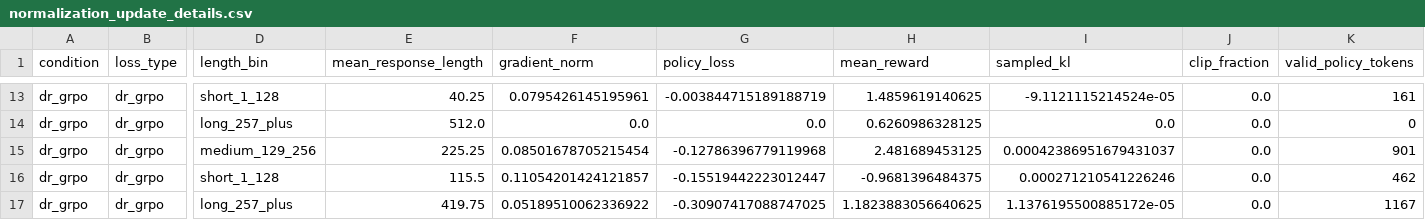
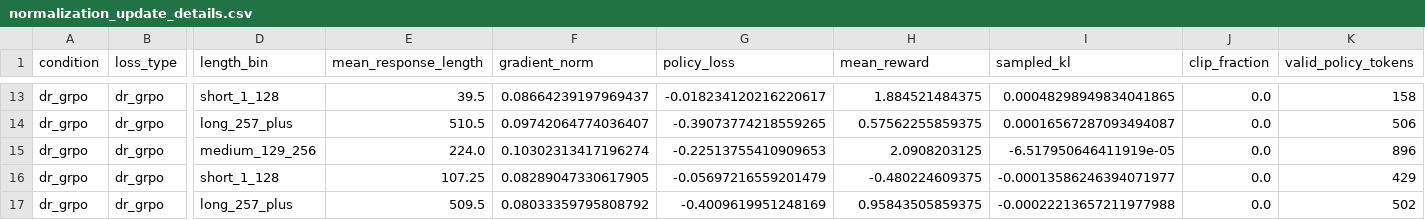
Before and after one commit to muhammadmuhidkhan13/ATML-PA2, a CSV file: results/task3_grpo/normalization_update_details.csv, drawn as a sheet; only a part is shown, gaps mark what is left out; the diff covers the shown part only; the diff names each change by its address in the sheet, - before the commit and + after, or states it on an @@ line.

```diff
--- a/results/task3_grpo/normalization_update_details.csv
+++ b/results/task3_grpo/normalization_update_details.csv
-E13 (mean_response_length): 40.25
+E13 (mean_response_length): 39.5
-F13 (gradient_norm): 0.0795426145195961
+F13 (gradient_norm): 0.08664239197969437
-G13 (policy_loss): -0.003844715189188719
+G13 (policy_loss): -0.018234120216220617
-H13 (mean_reward): 1.4859619140625
+H13 (mean_reward): 1.884521484375
-I13 (sampled_kl): -9.1121115214524e-05
+I13 (sampled_kl): 0.00048298949834041865
-K13 (valid_policy_tokens): 161
+K13 (valid_policy_tokens): 158
-E14 (mean_response_length): 512.0
+E14 (mean_response_length): 510.5
-F14 (gradient_norm): 0.0
+F14 (gradient_norm): 0.09742064774036407
-G14 (policy_loss): 0.0
+G14 (policy_loss): -0.39073774218559265
-H14 (mean_reward): 0.6260986328125
+H14 (mean_reward): 0.57562255859375
-I14 (sampled_kl): 0.0
+I14 (sampled_kl): 0.00016567287093494087
-K14 (valid_policy_tokens): 0
+K14 (valid_policy_tokens): 506
-E15 (mean_response_length): 225.25
+E15 (mean_response_length): 224.0
-F15 (gradient_norm): 0.08501678705215454
+F15 (gradient_norm): 0.10302313417196274
-G15 (policy_loss): -0.12786396779119968
+G15 (policy_loss): -0.22513755410909653
-H15 (mean_reward): 2.481689453125
+H15 (mean_reward): 2.0908203125
-I15 (sampled_kl): 0.00042386951679431037
+I15 (sampled_kl): -6.517950646411919e-05
-K15 (valid_policy_tokens): 901
+K15 (valid_policy_tokens): 896
-E16 (mean_response_length): 115.5
+E16 (mean_response_length): 107.25
-F16 (gradient_norm): 0.11054201424121857
+F16 (gradient_norm): 0.08289047330617905
-G16 (policy_loss): -0.15519442223012447
+G16 (policy_loss): -0.05697216559201479
-H16 (mean_reward): -0.9681396484375
+H16 (mean_reward): -0.480224609375
-I16 (sampled_kl): 0.000271210541226246
+I16 (sampled_kl): -0.00013586246394071977
-K16 (valid_policy_tokens): 462
+K16 (valid_policy_tokens): 429
-E17 (mean_response_length): 419.75
+E17 (mean_response_length): 509.5
-F17 (gradient_norm): 0.05189510062336922
+F17 (gradient_norm): 0.08033359795808792
-G17 (policy_loss): -0.30907417088747025
+G17 (policy_loss): -0.4009619951248169
-H17 (mean_reward): 1.1823883056640625
+H17 (mean_reward): 0.95843505859375
-I17 (sampled_kl): 1.1376195500885172e-05
+I17 (sampled_kl): -0.00022213657211977988
-K17 (valid_policy_tokens): 1167
+K17 (valid_policy_tokens): 502
```
Also changed, not shown: 62 edited cells elsewhere in this file, results/task3_grpo/normalization_comparison.csv, results/task3_grpo/normalization_completion_details.csv, 25 other files.
